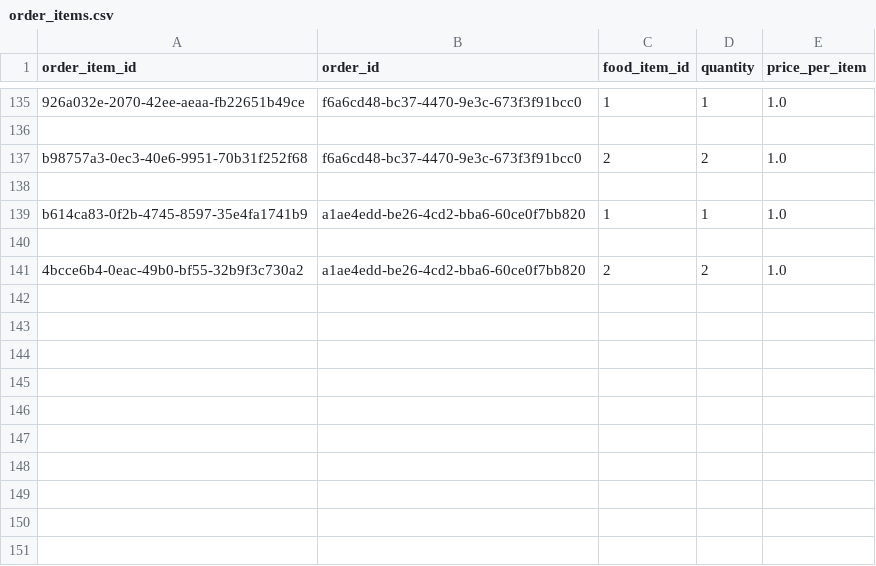
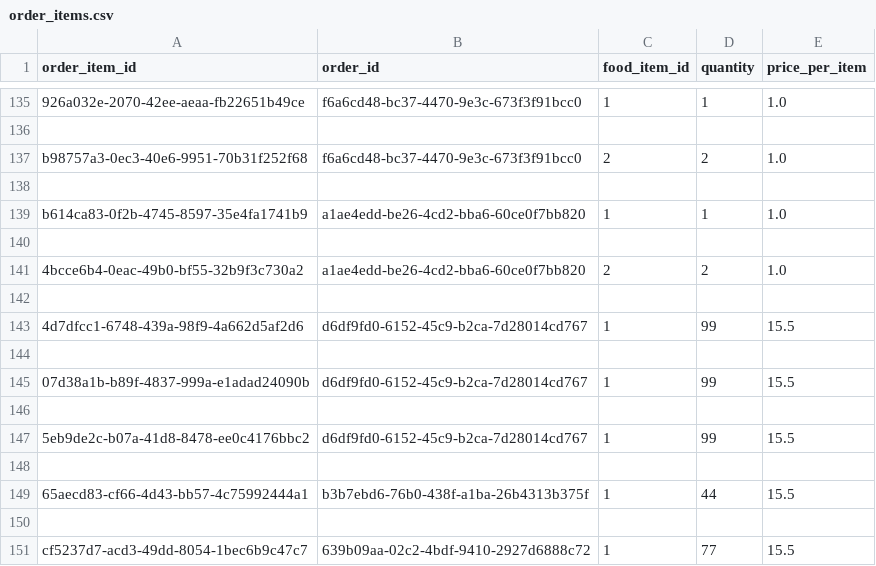
Before and after one commit to Badger-Tree/310_Group17FoodApp_GOATSQUAD, a CSV file: app/data/order_items.csv, drawn as a sheet; only a part is shown, gaps mark what is left out.

```diff
--- a/app/data/order_items.csv
+++ b/app/data/order_items.csv
@@ -141 +141,11 @@ b614ca83-0f2b-4745-8597-35e4fa1741b9,a1ae4edd-be26-4cd2-bba6-60ce0f7bb820,1,1,1.
 4bcce6b4-0eac-49b0-bf55-32b9f3c730a2,a1ae4edd-be26-4cd2-bba6-60ce0f7bb820,2,2,1.0
+
+4d7dfcc1-6748-439a-98f9-4a662d5af2d6,d6df9fd0-6152-45c9-b2ca-7d28014cd767,1,99,15.5
+
+07d38a1b-b89f-4837-999a-e1adad24090b,d6df9fd0-6152-45c9-b2ca-7d28014cd767,1,99,15.5
+
+5eb9de2c-b07a-41d8-8478-ee0c4176bbc2,d6df9fd0-6152-45c9-b2ca-7d28014cd767,1,99,15.5
+
+65aecd83-cf66-4d43-bb57-4c75992444a1,b3b7ebd6-76b0-438f-a1ba-26b4313b375f,1,44,15.5
+
+cf5237d7-acd3-49dd-8054-1bec6b9c47c7,639b09aa-02c2-4bdf-9410-2927d6888c72,1,77,15.5
```
Also changed, not shown: app/data/orders.csv, app/data/users.csv, 5 other files.
